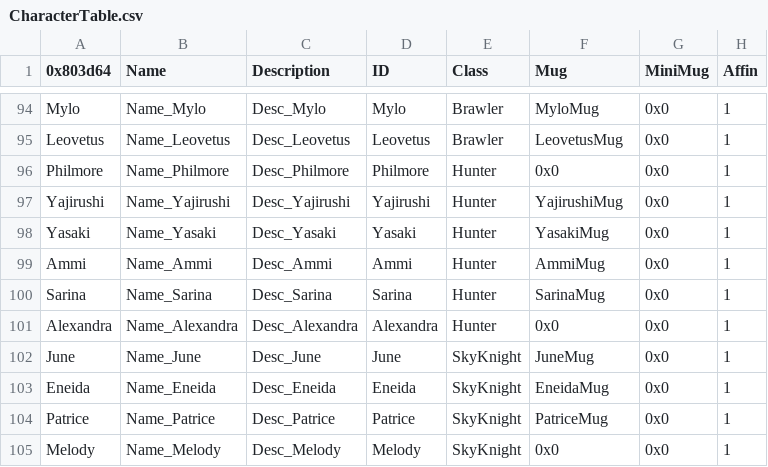
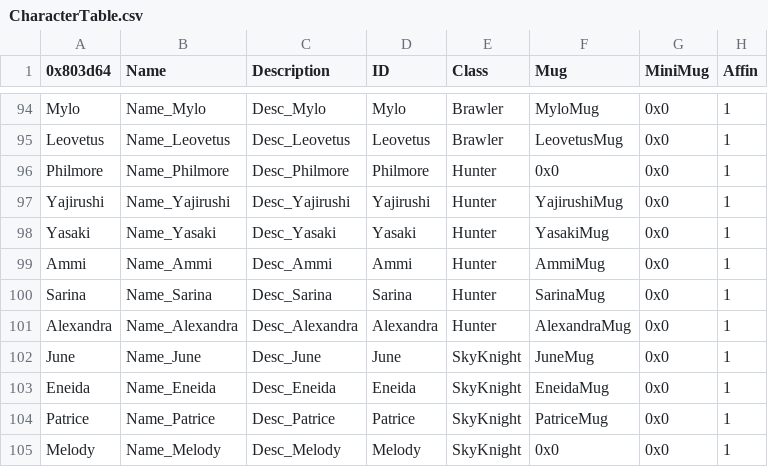
Before and after one commit to Retina1/fourthFiles, a CSV file: Tables/CharacterClass/CharacterTable.csv, drawn as a sheet; only a part is shown, gaps mark what is left out; the diff names each change by its address in the sheet, - before the commit and + after, or states it on an @@ line.

```diff
--- a/Tables/CharacterClass/CharacterTable.csv
+++ b/Tables/CharacterClass/CharacterTable.csv
-F101 (Mug): 0x0
+F101 (Mug): AlexandraMug
```
Also changed, not shown: Tables/ChapterData/ChapterData.csv, Tables/Items/ItemTable.csv, 42 other files.
